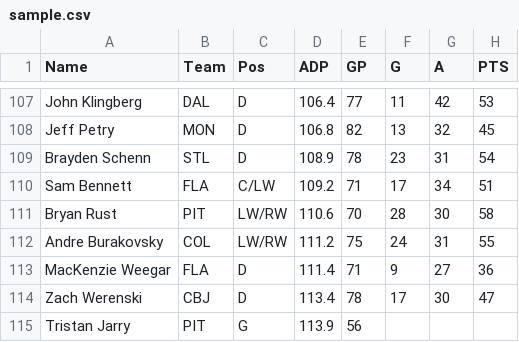
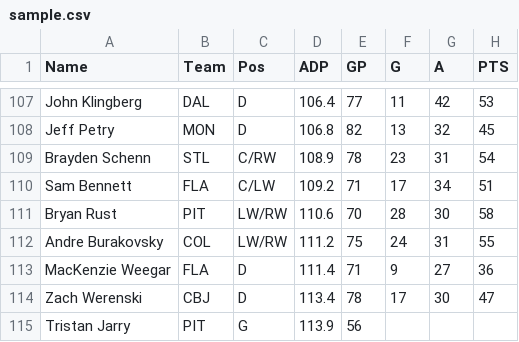
Before and after one commit to mattellig/fantasy-hockey-draft-tool, a CSV file: public/sample.csv, drawn as a sheet; only a part is shown, gaps mark what is left out; the diff names each change by its address in the sheet, - before the commit and + after, or states it on an @@ line.

Commit message:
Fix incorrect player position

```diff
--- a/public/sample.csv
+++ b/public/sample.csv
-C109 (Pos): D
+C109 (Pos): C/RW
```
